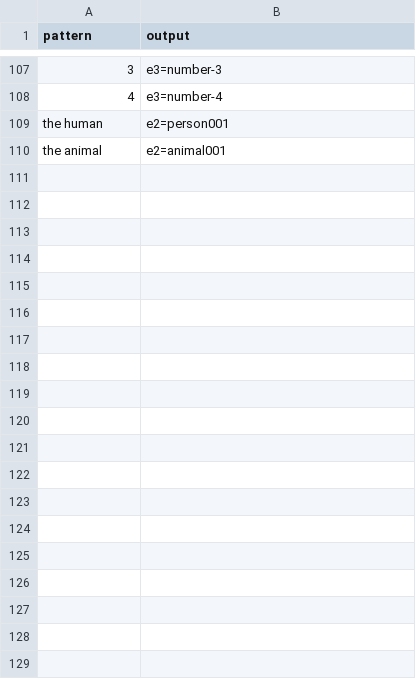
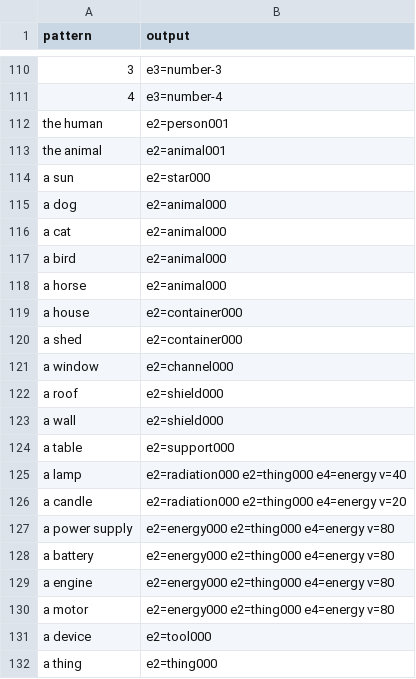
Before and after one commit to PyramidAGI/gyrator, a CSV file: nlcheck.csv, drawn as a sheet; only a part is shown, gaps mark what is left out; the diff covers the shown part only; the diff names each change by its address in the sheet, - before the commit and + after, or states it on an @@ line.

```diff
--- a/nlcheck.csv
+++ b/nlcheck.csv
+row 114: a sun | e2=star000
+row 115: a dog | e2=animal000
+row 116: a cat | e2=animal000
+row 117: a bird | e2=animal000
+row 118: a horse | e2=animal000
+row 119: a house | e2=container000
+row 120: a shed | e2=container000
+row 121: a window | e2=channel000
+row 122: a roof | e2=shield000
+row 123: a wall | e2=shield000
+row 124: a table | e2=support000
+row 125: a lamp | e2=radiation000 e2=thing000 e4=energy v=40
+row 126: a candle | e2=radiation000 e2=thing000 e4=energy v=20
+row 127: a power supply | e2=energy000 e2=thing000 e4=energy v=80
+row 128: a battery | e2=energy000 e2=thing000 e4=energy v=80
+row 129: a engine | e2=energy000 e2=thing000 e4=energy v=80
+row 130: a motor | e2=energy000 e2=thing000 e4=energy v=80
+row 131: a device | e2=tool000
+row 132: a thing | e2=thing000
```
Also changed, not shown: 16 added rows elsewhere in this file, tiled-world.csv, 6 other files.
